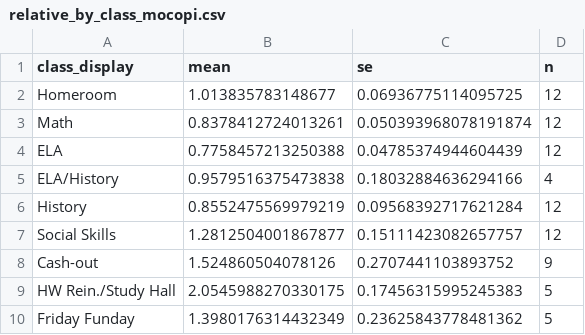
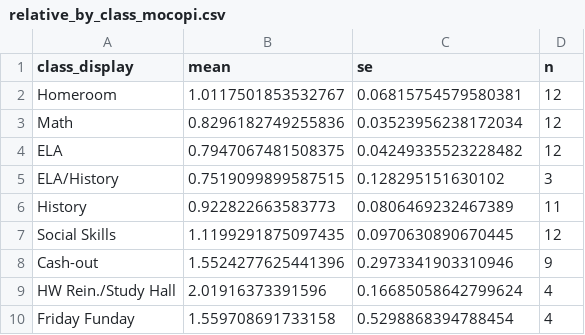
Before and after one commit to divinewton/HyperSense, a CSV file: Activity-Comparison/outputs/relative_by_class_mocopi.csv, drawn as a sheet.

Commit message:
Add right-wrist defaults and correlation scatters
Switches MOCOPI comparisons to default to the right-wrist sensor (WristR) for better alignment with Oura ring placement, including sensor normalization/labeling updates and plot title/CLI help adjustments across comparison scripts. Adds a new `plot_mocopi_oura_scatter.py` workflow that aligns MOCOPI and Oura into paired 5-minute bins, computes participant-level means, generates metric-specific and combined scatter plots (magnitude, variability, jerk), and exports paired-bin and correlation summary CSV outputs.

```diff
--- a/Activity-Comparison/outputs/relative_by_class_mocopi.csv
+++ b/Activity-Comparison/outputs/relative_by_class_mocopi.csv
@@ -1,10 +1,10 @@
 class_display,mean,se,n
-Homeroom,1.013835783148677,0.06936775114095725,12
-Math,0.8378412724013261,0.050393968078191874,12
-ELA,0.7758457213250388,0.04785374944604439,12
-ELA/History,0.9579516375473838,0.18032884636294166,4
-History,0.8552475569979219,0.09568392717621284,12
-Social Skills,1.2812504001867877,0.15111423082657757,12
-Cash-out,1.524860504078126,0.2707441103893752,9
-HW Rein./Study Hall,2.0545988270330175,0.17456315995245383,5
-Friday Funday,1.3980176314432349,0.23625843778481362,5
+Homeroom,1.0117501853532767,0.06815754579580381,12
+Math,0.8296182749255836,0.03523956238172034,12
+ELA,0.7947067481508375,0.04249335523228482,12
+ELA/History,0.7519099899587515,0.128295151630102,3
+History,0.922822663583773,0.0806469232467389,11
+Social Skills,1.1199291875097435,0.0970630890670445,12
+Cash-out,1.5524277625441396,0.2973341903310946,9
+HW Rein./Study Hall,2.01916373391596,0.16685058642799624,4
+Friday Funday,1.559708691733158,0.5298868394788454,4
```
Also changed, not shown: Accelerometer-Patterns/outputs/summary_by_class.csv, 16 other files.
